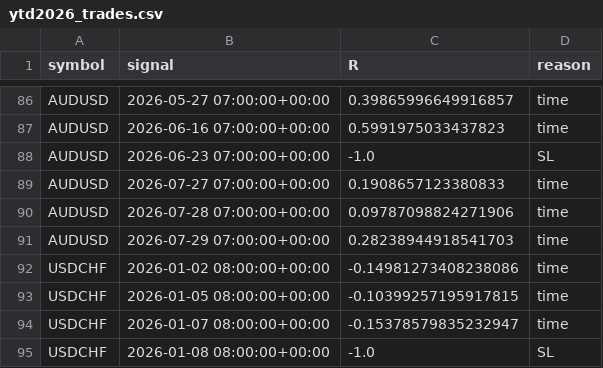
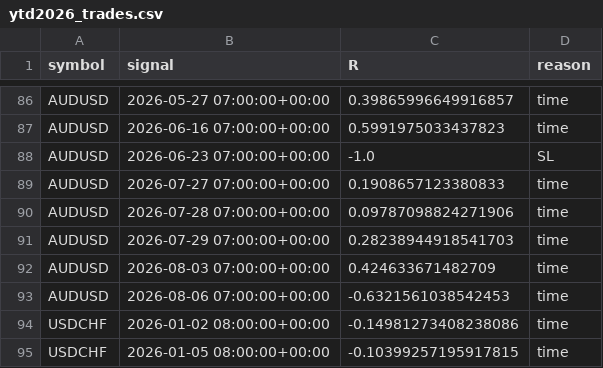
Before and after one commit to jatinpuri/silver-enigma, a CSV file: ytd2026_trades.csv, drawn as a sheet; only a part is shown, gaps mark what is left out; the shorter side is filled out with more unchanged rows; the diff names each change by its address in the sheet, - before the commit and + after, or states it on an @@ line.

```diff
--- a/ytd2026_trades.csv
+++ b/ytd2026_trades.csv
+row 92: AUDUSD | 2026-08-03 07:00:00+00:00 | 0.424633671482709 | time
+row 93: AUDUSD | 2026-08-06 07:00:00+00:00 | -0.6321561038542453 | time
```
Also changed, not shown: ytd2026_summary.csv.
